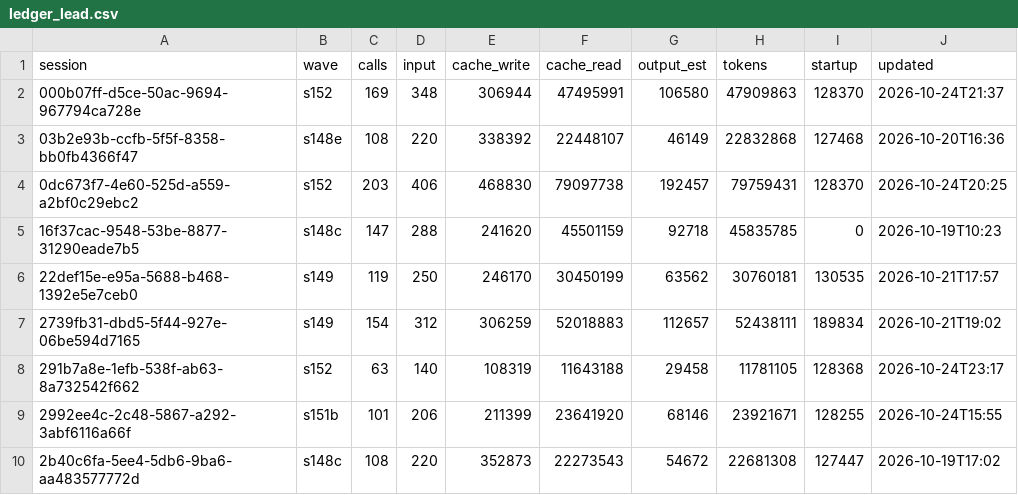
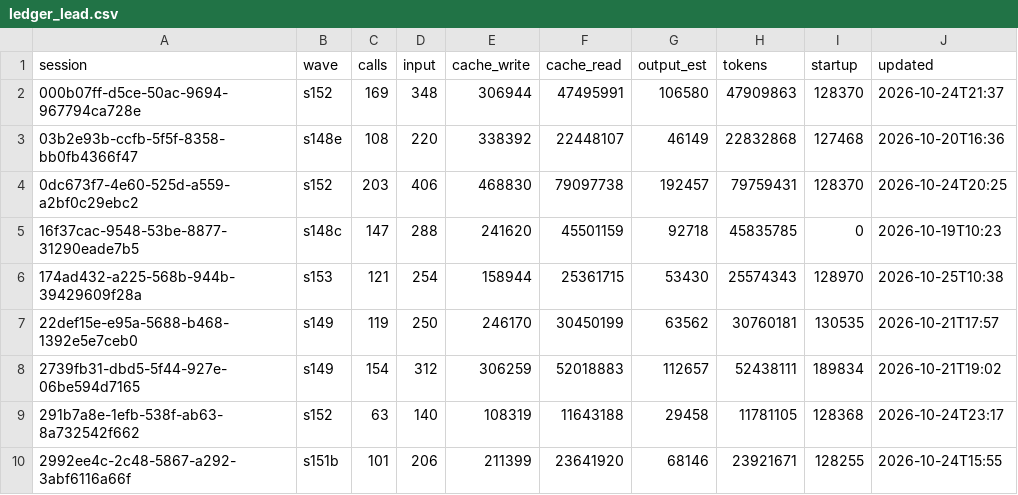
Before and after one commit to DrSaturnn/Step2Haki, a CSV file: workspace/repair/efficiency/ledger_lead.csv, drawn as a sheet; only a part is shown; the shorter side is filled out with more unchanged rows; the diff names each change by its address in the sheet, - before the commit and + after, or states it on an @@ line.

```diff
--- a/workspace/repair/efficiency/ledger_lead.csv
+++ b/workspace/repair/efficiency/ledger_lead.csv
+row 6: 174ad432-a225-568b-944b-39429609f28a | s153 | 121 | 254 | 158944 | 25361715 | 53430 | 25574343 | 128970 | 2026-10-25T10:38
```
Also changed, not shown: workspace/repair/efficiency/ledger_spine.csv, 3 other files.
